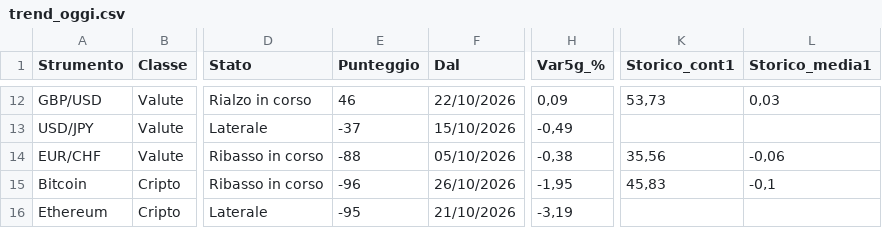
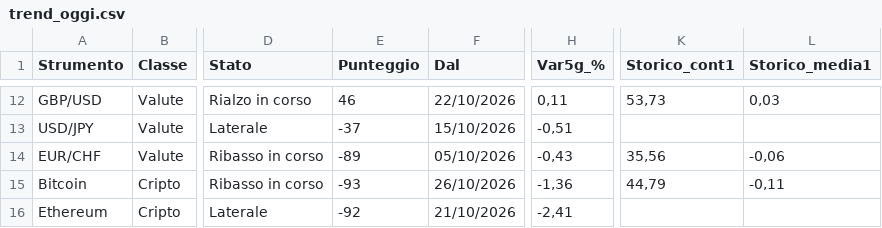
Before and after one commit to ingalessandrosessa-sudo/Trend, a CSV file: docs/dati/trend_oggi.csv, drawn as a sheet; only a part is shown, gaps mark what is left out; the diff covers the shown part only; the diff names each change by its address in the sheet, - before the commit and + after, or states it on an @@ line.

```diff
--- a/docs/dati/trend_oggi.csv
+++ b/docs/dati/trend_oggi.csv
-H12 (Var5g_%): 0,09
+H12 (Var5g_%): 0,11
-H13 (Var5g_%): -0,49
+H13 (Var5g_%): -0,51
-E14 (Punteggio): -88
+E14 (Punteggio): -89
-H14 (Var5g_%): -0,38
+H14 (Var5g_%): -0,43
-E15 (Punteggio): -96
+E15 (Punteggio): -93
-H15 (Var5g_%): -1,95
+H15 (Var5g_%): -1,36
-K15 (Storico_cont1): 45,83
+K15 (Storico_cont1): 44,79
-L15 (Storico_media1): -0,1
+L15 (Storico_media1): -0,11
-E16 (Punteggio): -95
+E16 (Punteggio): -92
-H16 (Var5g_%): -3,19
+H16 (Var5g_%): -2,41
```
Also changed, not shown: 33 edited cells elsewhere in this file, docs/dati/segnali_oggi.csv, 3 other files.
